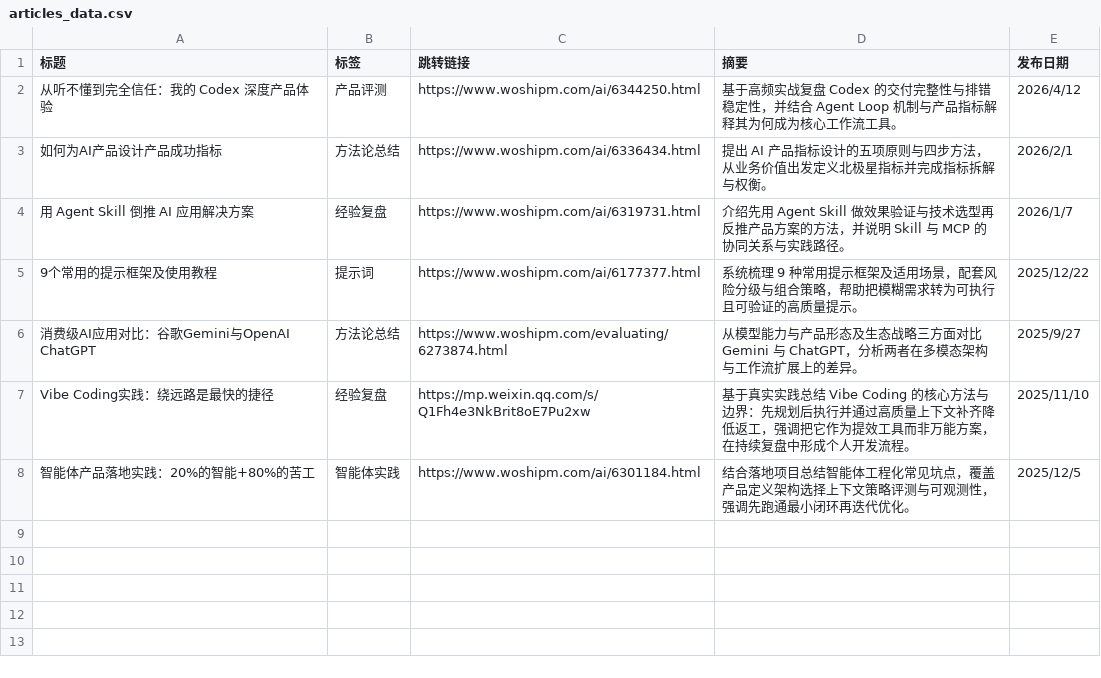
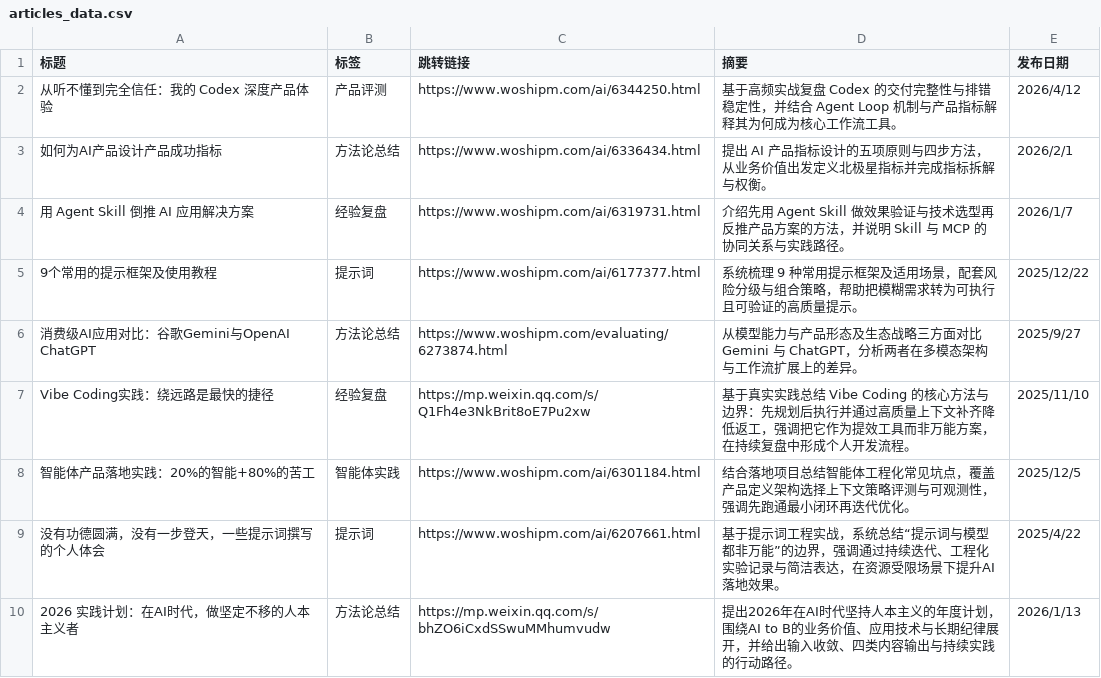
Before and after one commit to woaicat/personal, a CSV file: articles_data.csv, drawn as a sheet.

Commit message:
feat: sync articles from csv and update new posts

```diff
--- a/articles_data.csv
+++ b/articles_data.csv
@@ -8 +8,3 @@ Vibe Coding实践：绕远路是最快的捷径,经验复盘,https://mp.weixin.q
 智能体产品落地实践：20%的智能+80%的苦工,智能体实践,https://www.woshipm.com/ai/6301184.html,结合落地项目总结智能体工程化常见坑点，覆盖产品定义架构选择上下文策略评测与可观测性，强调先跑通最小闭环再迭代优化。,2025/12/5
+没有功德圆满，没有一步登天，一些提示词撰写的个人体会,提示词,https://www.woshipm.com/ai/6207661.html,基于提示词工程实战，系统总结“提示词与模型都非万能”的边界，强调通过持续迭代、工程化实验记录与简洁表达，在资源受限场景下提升AI落地效果。,2025/4/22
+2026 实践计划：在AI时代，做坚定不移的人本主义者,方法论总结,https://mp.weixin.qq.com/s/bhZO6iCxdSSwuMMhumvudw,提出2026年在AI时代坚持人本主义的年度计划，围绕AI to B的业务价值、应用技术与长期纪律展开，并给出输入收敛、四类内容输出与持续实践的行动路径。,2026/1/13
```
Also changed, not shown: 4 other files.
